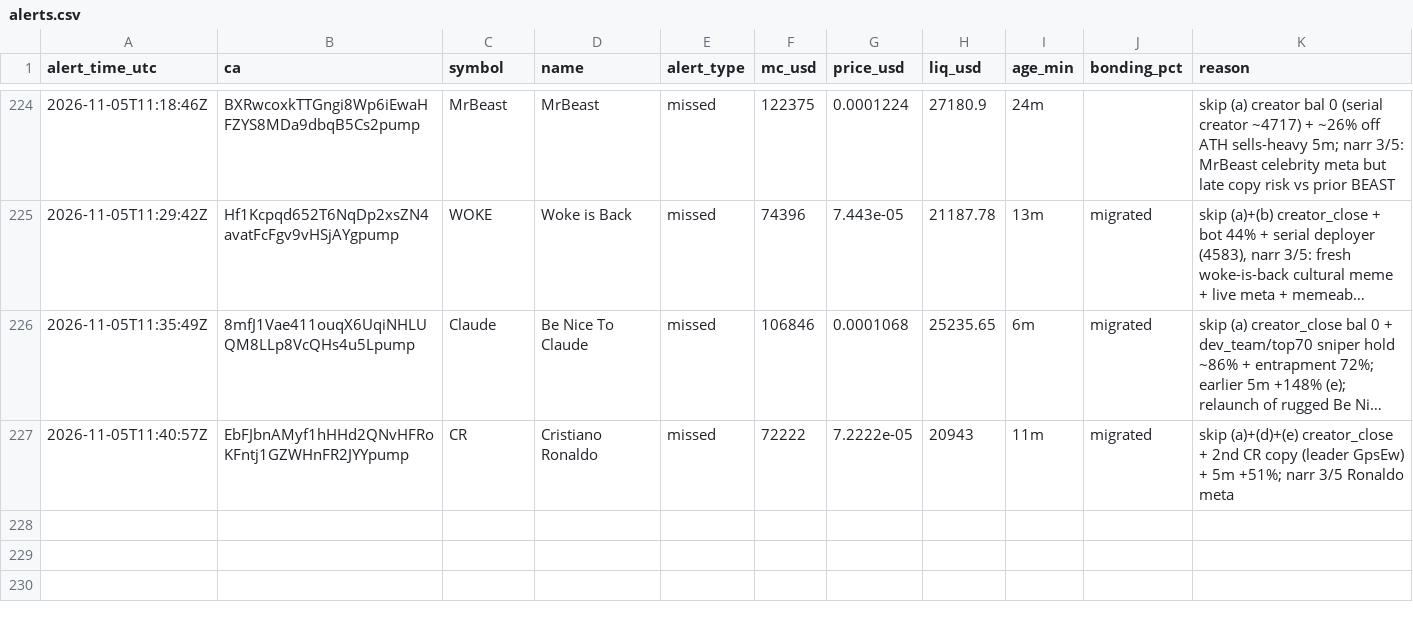
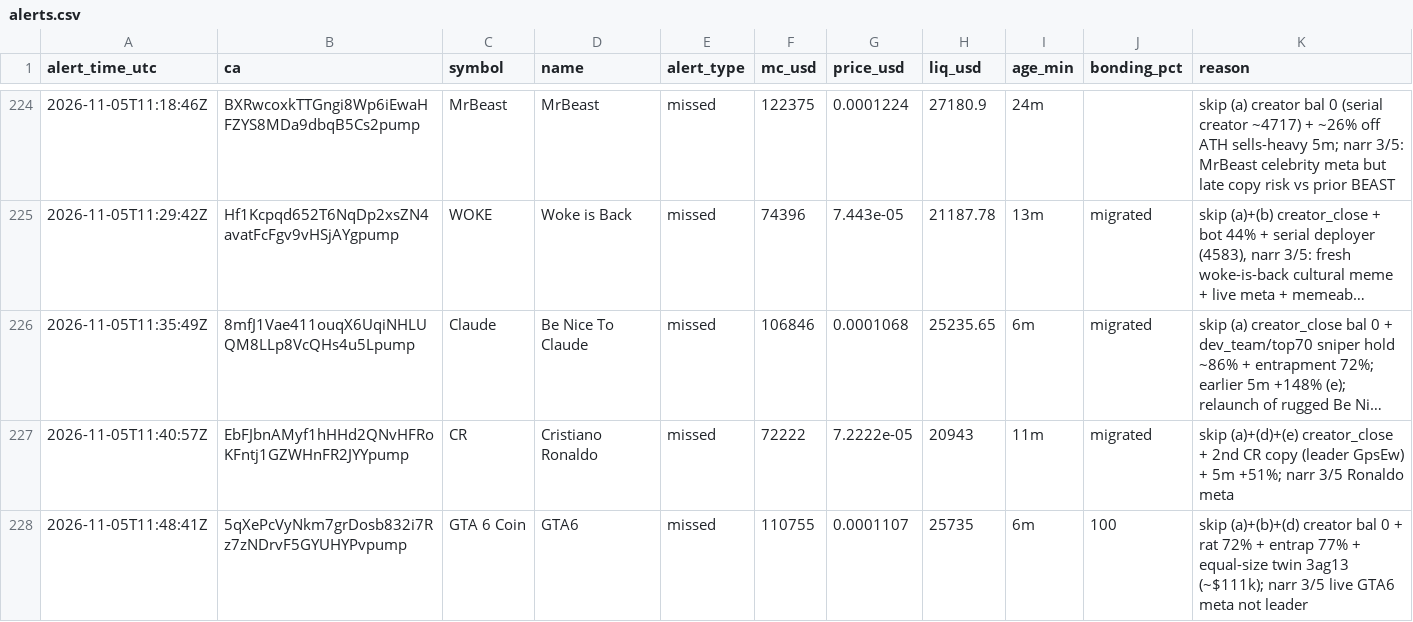
Before and after one commit to andreolf/memecoin-paper-tracker, a CSV file: data/alerts.csv, drawn as a sheet; only a part is shown, gaps mark what is left out; long unchanged cells end in …; the diff names each change by its address in the sheet, - before the commit and + after, or states it on an @@ line.

Commit message:
alert: GTA 6 Coin

```diff
--- a/data/alerts.csv
+++ b/data/alerts.csv
+row 228: 2026-11-05T11:48:41Z | 5qXePcVyNkm7grDosb832i7Rz7zNDrvF5GYUHYPvpump | GTA 6 Coin | GTA6 | missed | 110755 | 0.0001107 | 25735 | 6m | 100 | skip (a)+(b)+(d) creator bal 0 + rat 72% + entrap 77% + equal-size twin 3ag13 (~$111k); narr 3/5 live GTA6 meta not leader
```
